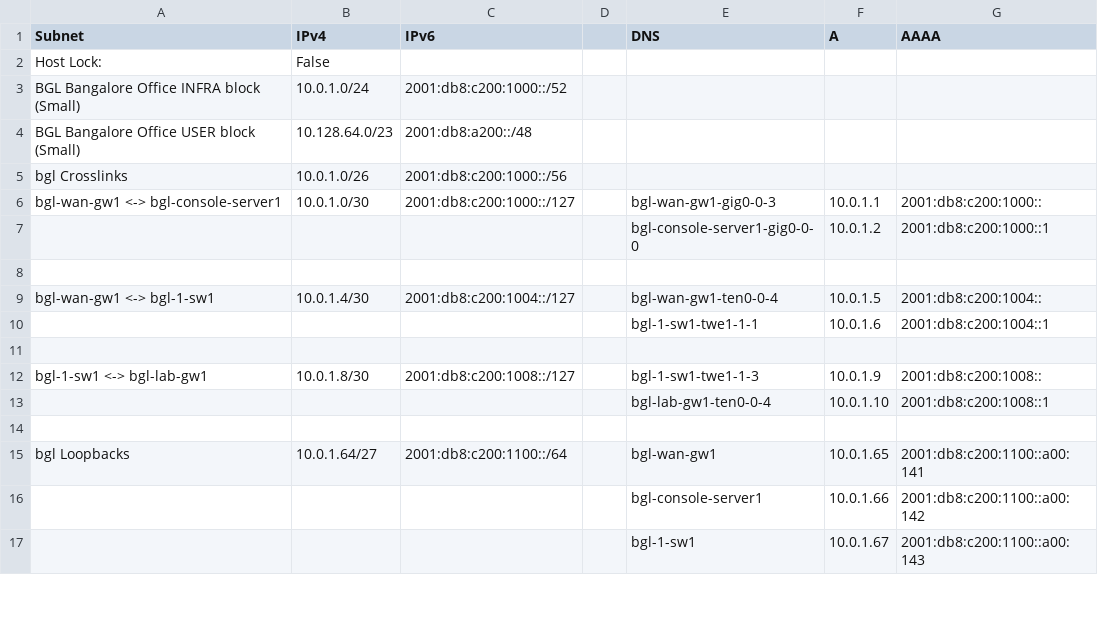
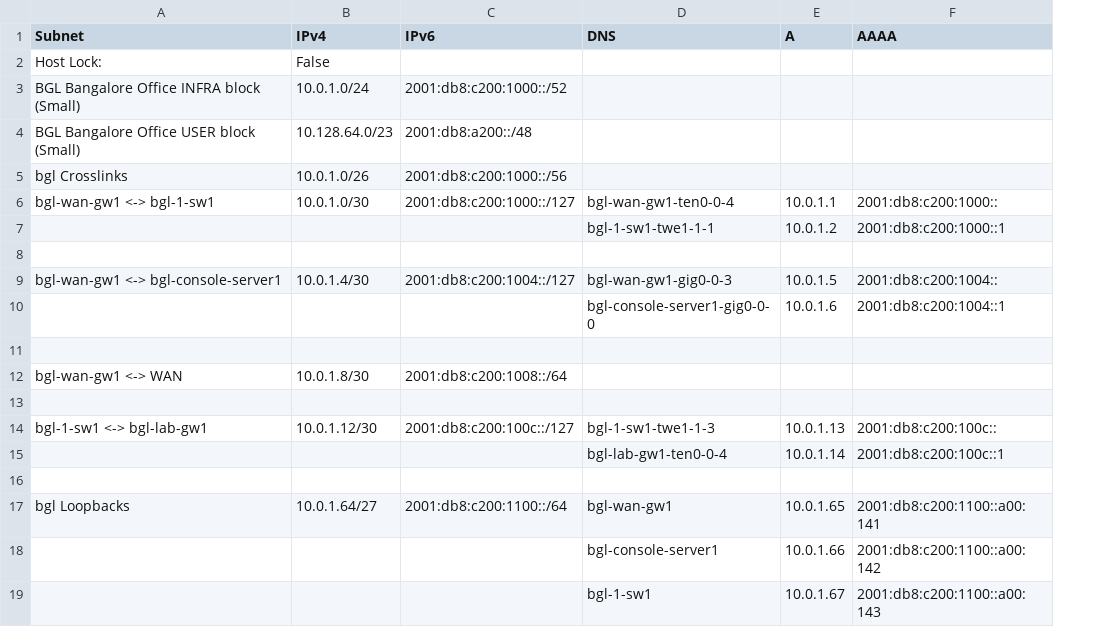
Before and after one commit to prajravi/address-plan-automation, a CSV file: output/bgl-address-plan.csv, drawn as a sheet; only a part is shown; removed rows and columns are numbered as before the commit, all else as after; the diff names each change by its address in the sheet, - before the commit and + after, or states it on an @@ line.

```diff
--- a/output/bgl-address-plan.csv
+++ b/output/bgl-address-plan.csv
-column D, empty
-A6 (Subnet): bgl-wan-gw1 <-> bgl-console-server1
+A6 (Subnet): bgl-wan-gw1 <-> bgl-1-sw1
-D6 (DNS): bgl-wan-gw1-gig0-0-3
+D6 (DNS): bgl-wan-gw1-ten0-0-4
-D7 (DNS): bgl-console-server1-gig0-0-0
+D7 (DNS): bgl-1-sw1-twe1-1-1
-A9 (Subnet): bgl-wan-gw1 <-> bgl-1-sw1
+A9 (Subnet): bgl-wan-gw1 <-> bgl-console-server1
-D9 (DNS): bgl-wan-gw1-ten0-0-4
+D9 (DNS): bgl-wan-gw1-gig0-0-3
-D10 (DNS): bgl-1-sw1-twe1-1-1
+D10 (DNS): bgl-console-server1-gig0-0-0
+row 12: bgl-wan-gw1 <-> WAN | 10.0.1.8/30 | 2001:db8:c200:1008::/64
+row 13: (empty)
-B14 (IPv4): 10.0.1.8/30
+B14 (IPv4): 10.0.1.12/30
-C14 (IPv6): 2001:db8:c200:1008::/127
+C14 (IPv6): 2001:db8:c200:100c::/127
-E14 (A): 10.0.1.9
+E14 (A): 10.0.1.13
-F14 (AAAA): 2001:db8:c200:1008::
+F14 (AAAA): 2001:db8:c200:100c::
-E15 (A): 10.0.1.10
+E15 (A): 10.0.1.14
-F15 (AAAA): 2001:db8:c200:1008::1
+F15 (AAAA): 2001:db8:c200:100c::1
```
Also changed, not shown: output/nyc-address-plan.csv, 3 other files.
